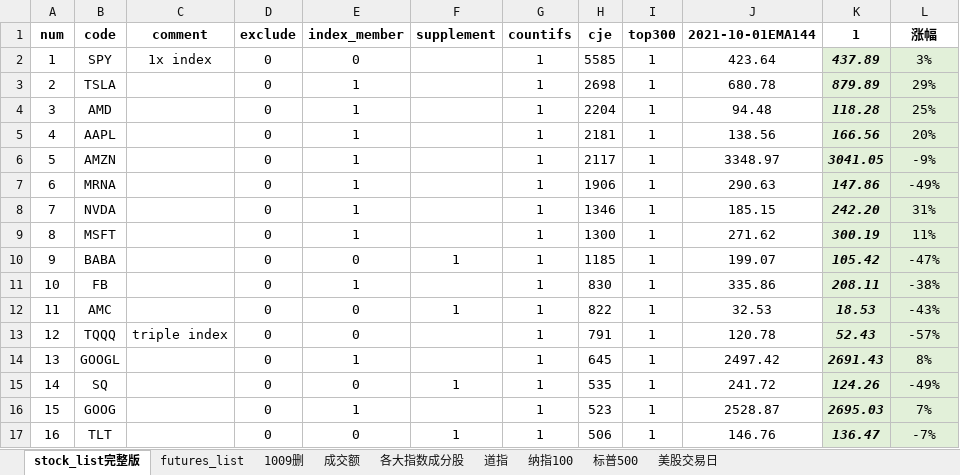
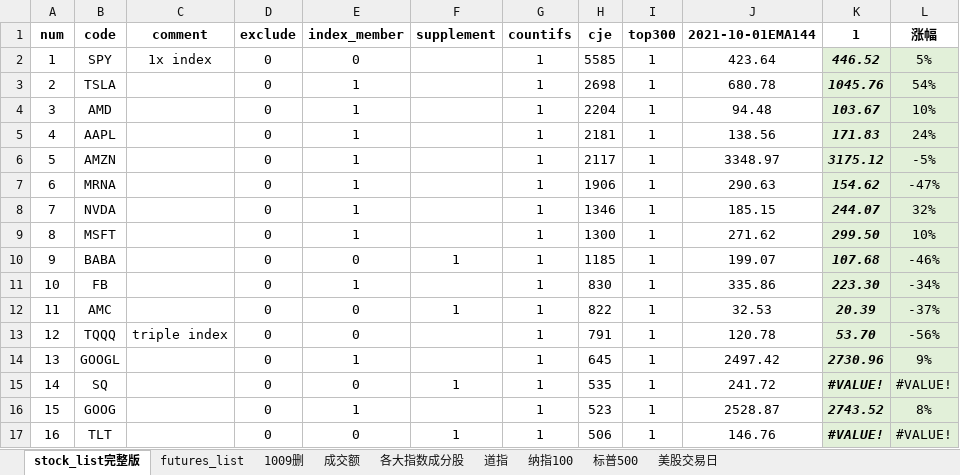
Before and after one commit to zxcvbnm3260/ChristopherShen, an Excel workbook: stock_list完整版.xlsx, sheet stock_list完整版, drawn as a sheet; only a part is shown; values as stored, in another font and other column widths than the file's, no borders; conditional formats not drawn; the diff covers the shown part only; the diff names each change by its address in the sheet, - before the commit and + after, or states it on an @@ line.

```diff
--- a/stock_list完整版.xlsx (sheet stock_list完整版)
+++ b/stock_list完整版.xlsx (sheet stock_list完整版)
-K2 (1): 437.89
+K2 (1): 446.52
-L2 (涨幅): 3%
+L2 (涨幅): 5%
-K3 (1): 879.89
+K3 (1): 1045.76
-L3 (涨幅): 29%
+L3 (涨幅): 54%
-K4 (1): 118.28
+K4 (1): 103.67
-L4 (涨幅): 25%
+L4 (涨幅): 10%
-K5 (1): 166.56
+K5 (1): 171.83
-L5 (涨幅): 20%
+L5 (涨幅): 24%
-K6 (1): 3041.05
+K6 (1): 3175.12
-L6 (涨幅): -9%
+L6 (涨幅): -5%
-K7 (1): 147.86
+K7 (1): 154.62
-L7 (涨幅): -49%
+L7 (涨幅): -47%
-K8 (1): 242.20
+K8 (1): 244.07
-L8 (涨幅): 31%
+L8 (涨幅): 32%
-K9 (1): 300.19
+K9 (1): 299.50
-L9 (涨幅): 11%
+L9 (涨幅): 10%
-K10 (1): 105.42
+K10 (1): 107.68
-L10 (涨幅): -47%
+L10 (涨幅): -46%
-K11 (1): 208.11
+K11 (1): 223.30
-L11 (涨幅): -38%
+L11 (涨幅): -34%
-K12 (1): 18.53
+K12 (1): 20.39
-L12 (涨幅): -43%
+L12 (涨幅): -37%
-K13 (1): 52.43
+K13 (1): 53.70
-L13 (涨幅): -57%
+L13 (涨幅): -56%
-K14 (1): 2691.43
+K14 (1): 2730.96
-L14 (涨幅): 8%
+L14 (涨幅): 9%
-K15 (1): 124.26
+K15 (1): #VALUE!
-L15 (涨幅): -49%
+L15 (涨幅): #VALUE!
-K16 (1): 2695.03
+K16 (1): 2743.52
-L16 (涨幅): 7%
+L16 (涨幅): 8%
-K17 (1): 136.47
+K17 (1): #VALUE!
-L17 (涨幅): -7%
+L17 (涨幅): #VALUE!
```
Also changed, not shown: 1099 edited cells elsewhere in this sheet, 1 other file.
